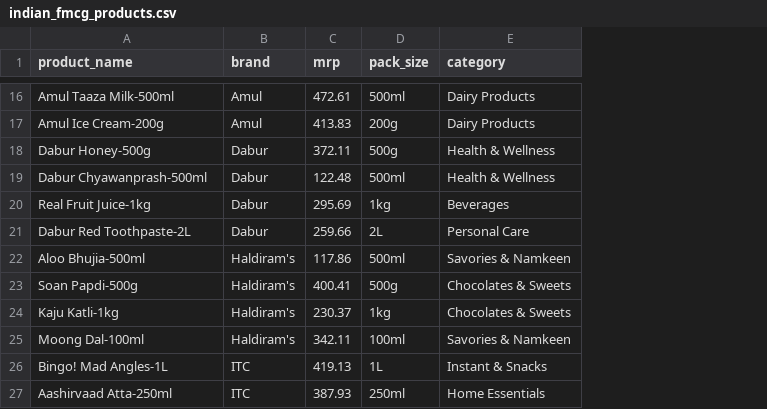
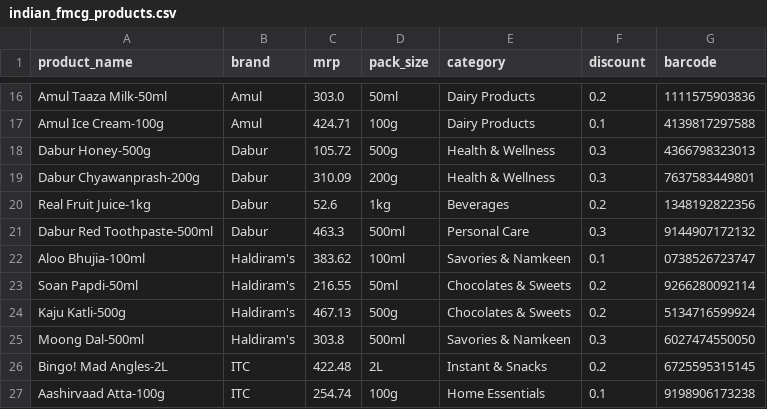
Before and after one commit to developerdatascience/ecart_bill_system, a CSV file: data/indian_fmcg_products.csv, drawn as a sheet; only a part is shown, gaps mark what is left out; removed rows and columns are numbered as before the commit, all else as after; the diff covers the shown part only; the diff names each change by its address in the sheet, - before the commit and + after, or states it on an @@ line.

```diff
--- a/data/indian_fmcg_products.csv
+++ b/data/indian_fmcg_products.csv
+column F (discount), rows 16-22: 0.2 | 0.1 | 0.3 | 0.3 | 0.2 | 0.3 | 0.1; rows 24-27: 0.2 | 0.3 | 0.2 | 0.1
+column G (barcode), rows 16-22: 1111575903836 | 4139817297588 | 4366798323013 | 7637583449801 | 1348192822356 | 9144907172132 | 0738526723747; rows 24-27: 5134716599924 | 6027474550050 | 6725595315145 | 9198906173238
-A16 (product_name): Amul Taaza Milk-500ml
+A16 (product_name): Amul Taaza Milk-50ml
-C16 (mrp): 472.61
+C16 (mrp): 303.0
-D16 (pack_size): 500ml
+D16 (pack_size): 50ml
-A17 (product_name): Amul Ice Cream-200g
+A17 (product_name): Amul Ice Cream-100g
-C17 (mrp): 413.83
+C17 (mrp): 424.71
-D17 (pack_size): 200g
+D17 (pack_size): 100g
-C18 (mrp): 372.11
+C18 (mrp): 105.72
-A19 (product_name): Dabur Chyawanprash-500ml
+A19 (product_name): Dabur Chyawanprash-200g
-C19 (mrp): 122.48
+C19 (mrp): 310.09
-D19 (pack_size): 500ml
+D19 (pack_size): 200g
-C20 (mrp): 295.69
+C20 (mrp): 52.6
-A21 (product_name): Dabur Red Toothpaste-2L
+A21 (product_name): Dabur Red Toothpaste-500ml
-C21 (mrp): 259.66
+C21 (mrp): 463.3
-D21 (pack_size): 2L
+D21 (pack_size): 500ml
-A22 (product_name): Aloo Bhujia-500ml
+A22 (product_name): Aloo Bhujia-100ml
-C22 (mrp): 117.86
+C22 (mrp): 383.62
-D22 (pack_size): 500ml
+D22 (pack_size): 100ml
+row 23: Soan Papdi-50ml | Haldiram's | 216.55 | 50ml | Chocolates & Sweets | 0.2 | 9266280092114
-A24 (product_name): Soan Papdi-500g
+A24 (product_name): Kaju Katli-500g
-C24 (mrp): 400.41
+C24 (mrp): 467.13
-row 24: Kaju Katli-1kg | Haldiram's | 230.37 | 1kg | Chocolates & Sweets
-A25 (product_name): Moong Dal-100ml
+A25 (product_name): Moong Dal-500ml
-C25 (mrp): 342.11
+C25 (mrp): 303.8
-D25 (pack_size): 100ml
+D25 (pack_size): 500ml
-A26 (product_name): Bingo! Mad Angles-1L
+A26 (product_name): Bingo! Mad Angles-2L
-C26 (mrp): 419.13
+C26 (mrp): 422.48
-D26 (pack_size): 1L
+D26 (pack_size): 2L
-A27 (product_name): Aashirvaad Atta-250ml
+A27 (product_name): Aashirvaad Atta-100g
-C27 (mrp): 387.93
+C27 (mrp): 254.74
-D27 (pack_size): 250ml
+D27 (pack_size): 100g
```
Also changed, not shown: 9 added rows, 9 removed rows and 44 edited cells elsewhere in this file, 18 other files.
